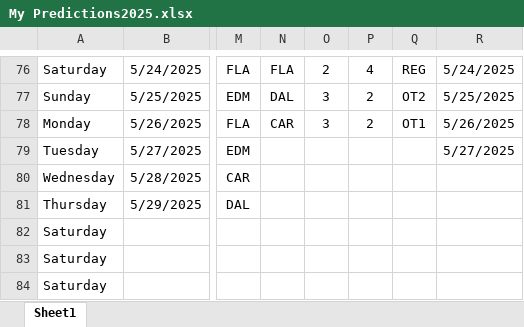
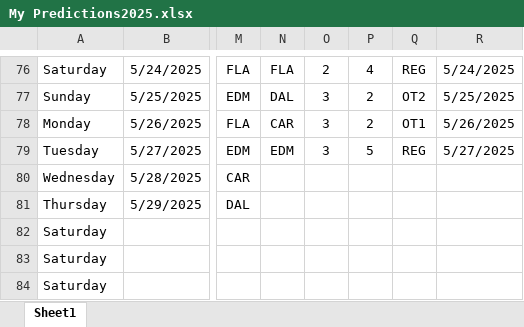
Before and after one commit to abriggs914/Coding_Practice, an Excel workbook: Python/Hockey pool/2025/My Predictions2025.xlsx, sheet Sheet1, drawn as a sheet; only a part is shown, gaps mark what is left out; values as stored, in another font and other column widths than the file's, no borders; conditional formats and table styles not drawn; the diff names each change by its address in the sheet, - before the commit and + after, or states it on an @@ line.

Commit message:
2025-05-27 GamePredictions

```diff
--- a/Python/Hockey pool/2025/My Predictions2025.xlsx (sheet Sheet1)
+++ b/Python/Hockey pool/2025/My Predictions2025.xlsx (sheet Sheet1)
-N79: (empty)
+N79: EDM
-O79: (empty)
+O79: 3
-P79: (empty)
+P79: 5
-Q79: (empty)
+Q79: REG
```
